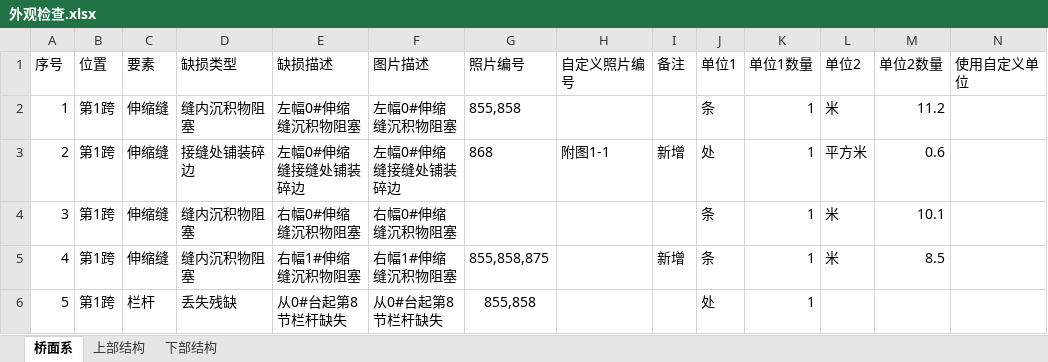
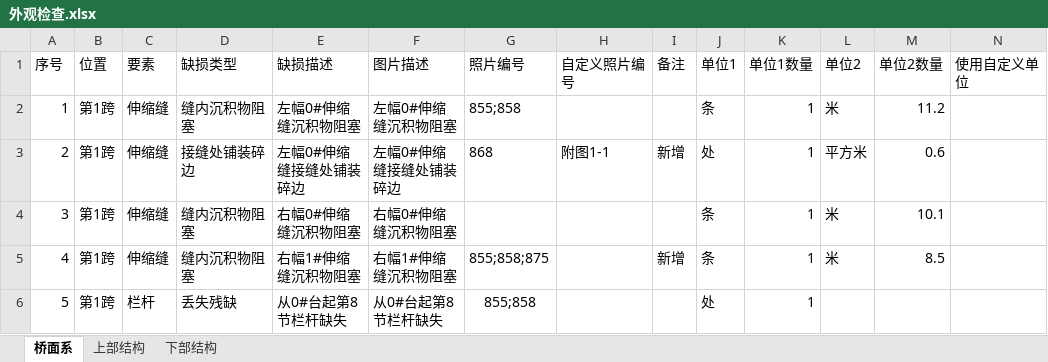
Before and after one commit to zjkl19/AutoRegularInspection, an Excel workbook: AutoRegularInspectionTestProject/外观检查.xlsx, sheet 桥面系, drawn as a sheet; values as stored, in another font and other column widths than the file's, no borders; the diff names each change by its address in the sheet, - before the commit and + after, or states it on an @@ line.

```diff
--- a/AutoRegularInspectionTestProject/外观检查.xlsx (sheet 桥面系)
+++ b/AutoRegularInspectionTestProject/外观检查.xlsx (sheet 桥面系)
-G2 (照片编号): 855,858
+G2 (照片编号): 855;858
-G5 (照片编号): 855,858,875
+G5 (照片编号): 855;858;875
-G6 (照片编号): 855,858
+G6 (照片编号): 855;858
```
Also changed, not shown: 1 other file.
